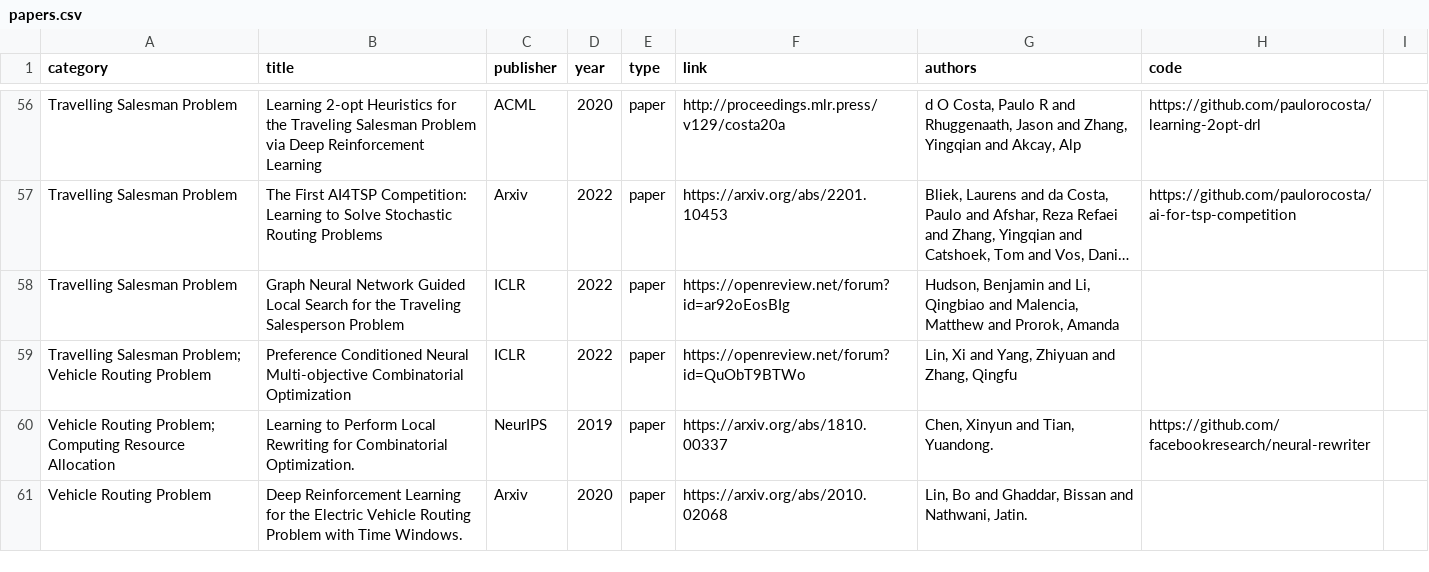
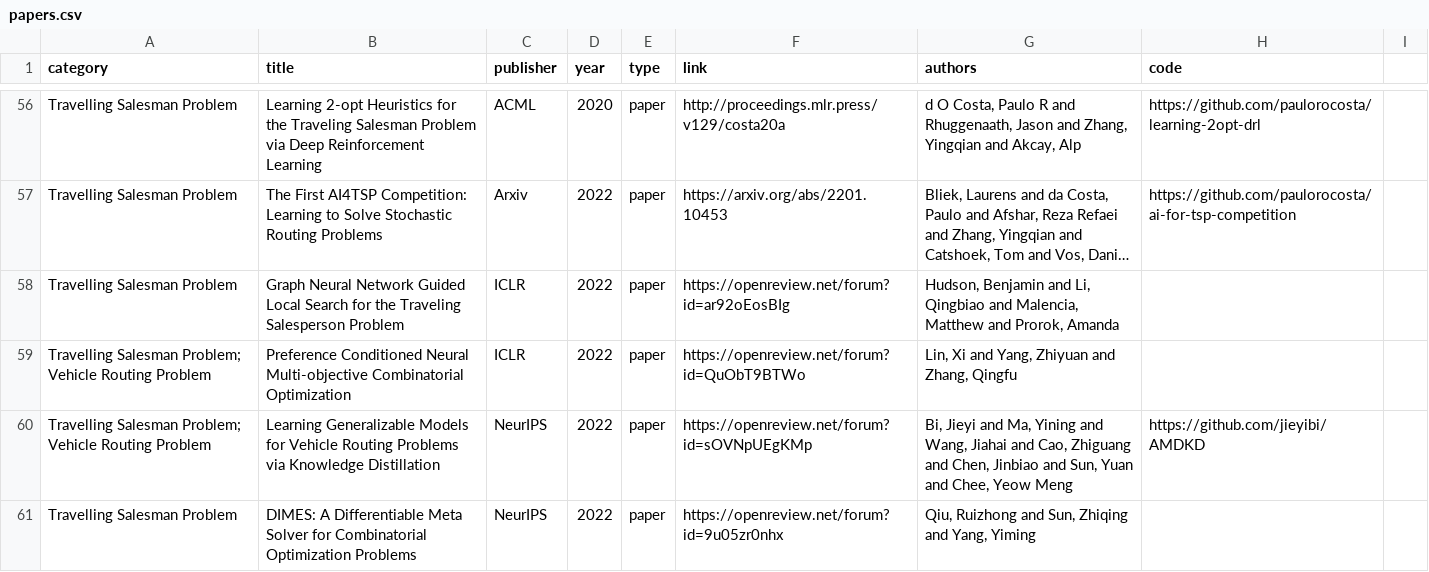
Before and after one commit to Thinklab-SJTU/awesome-ml4co, a CSV file: data/papers.csv, drawn as a sheet; only a part is shown, gaps mark what is left out; the shorter side is filled out with more unchanged rows; long unchanged cells end in …; the diff covers the shown part only; the diff names each change by its address in the sheet, - before the commit and + after, or states it on an @@ line.

Commit message:
Add several papers recently read from NeurIPS22.

```diff
--- a/data/papers.csv
+++ b/data/papers.csv
+row 60: Travelling Salesman Problem; Vehicle Routing Problem | Learning Generalizable Models for Vehicle Routing Problems via Knowledge Distillation | NeurIPS | 2022 | paper | https://openreview.net/forum?id=sOVNpUEgKMp | Bi, Jieyi and Ma, Yining and Wang, Jiahai and Cao, Zhiguang and Chen, Jinbiao and Sun, Yuan and Chee, Yeow Meng | https://github.com/jieyibi/AMDKD
+row 61: Travelling Salesman Problem | DIMES: A Differentiable Meta Solver for Combinatorial Optimization Problems | NeurIPS | 2022 | paper | https://openreview.net/forum?id=9u05zr0nhx | Qiu, Ruizhong and Sun, Zhiqing and Yang, Yiming
```
Also changed, not shown: 6 added rows elsewhere in this file, 1 other file.
